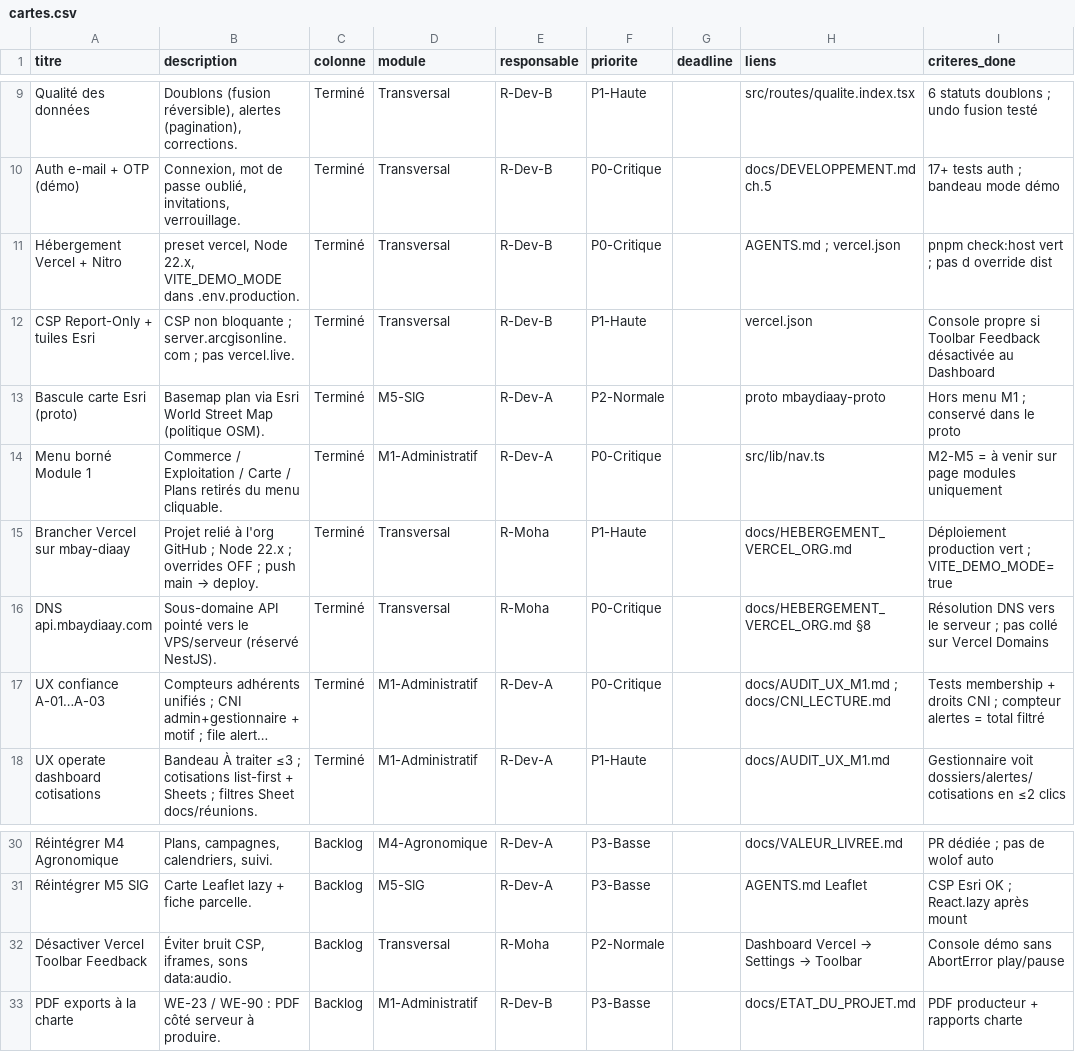
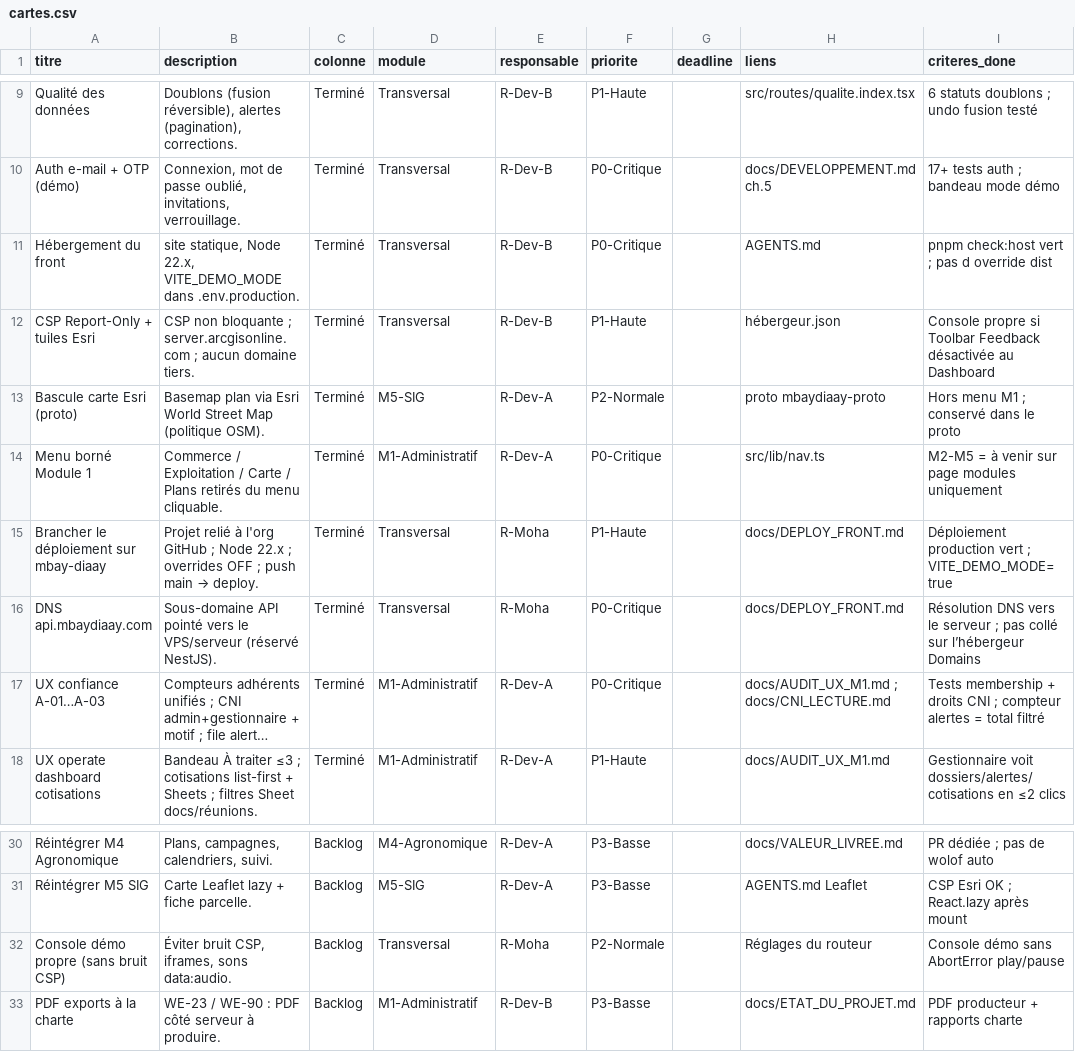
Before and after one commit to mbay-diaay/mbay-diaay, a CSV file: docs/suivi-trello/cartes.csv, drawn as a sheet; only a part is shown, gaps mark what is left out; long unchanged cells end in …; the diff names each change by its address in the sheet, - before the commit and + after, or states it on an @@ line.

Commit message:
docs: retirer les références à l'ancien hébergement et à l'outil de design

```diff
--- a/docs/suivi-trello/cartes.csv
+++ b/docs/suivi-trello/cartes.csv
-A11 (titre): Hébergement Vercel + Nitro
+A11 (titre): Hébergement du front
-B11 (description): preset vercel, Node 22.x,…
+B11 (description): site statique, Node 22.x,…
-H11 (liens): AGENTS.md ; vercel.json
+H11 (liens): AGENTS.md
-B12 (description): …server.arcgisonline.com ; pas vercel.live.
+B12 (description): …server.arcgisonline.com ; aucun domaine tiers.
-H12 (liens): vercel.json
+H12 (liens): hébergeur.json
-A15 (titre): Brancher Vercel sur mbay-diaay
+A15 (titre): Brancher le déploiement sur mbay-diaay
-H15 (liens): docs/HEBERGEMENT_VERCEL_ORG.md
+H15 (liens): docs/DEPLOY_FRONT.md
-H16 (liens): docs/HEBERGEMENT_VERCEL_ORG.md §8
+H16 (liens): docs/DEPLOY_FRONT.md
-I16 (criteres_done): …collé sur Vercel Domains
+I16 (criteres_done): …collé sur l’hébergeur Domains
-A32 (titre): Désactiver Vercel Toolbar Feedback
+A32 (titre): Console démo propre (sans bruit CSP)
@@ H32 (liens): Dashboard Vercel → Settings → Toolbar → Réglages du routeur @@
```
Also changed, not shown: 20 other files.
